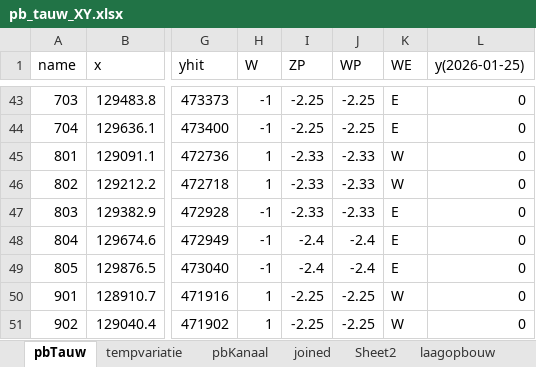
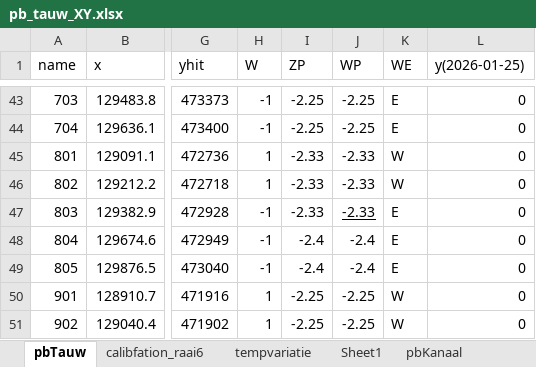
Before and after one commit to Olsthoorn/mf6lab, an Excel workbook: Projects/ARK_RWS/images/peilbuizen/pb_tauw_XY.xlsx, sheet pbTauw, drawn as a sheet; only a part is shown, gaps mark what is left out; values as stored, in another font and other column widths than the file's, no borders; the diff names each change by its address in the sheet, - before the commit and + after, or states it on an @@ line.

```diff
--- a/Projects/ARK_RWS/images/peilbuizen/pb_tauw_XY.xlsx (sheet pbTauw)
+++ b/Projects/ARK_RWS/images/peilbuizen/pb_tauw_XY.xlsx (sheet pbTauw)
+sheet tab: calibfation_raai6
+sheet tab: Sheet1
-J47 underline: off
+J47 underline: on
```
Also changed, not shown: 4 other files.
